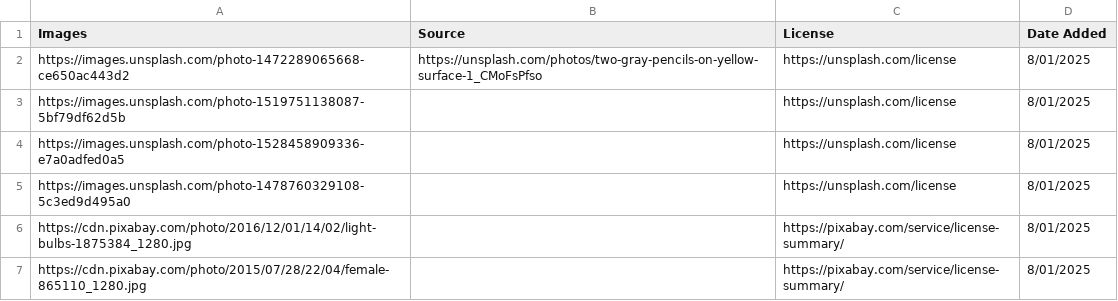
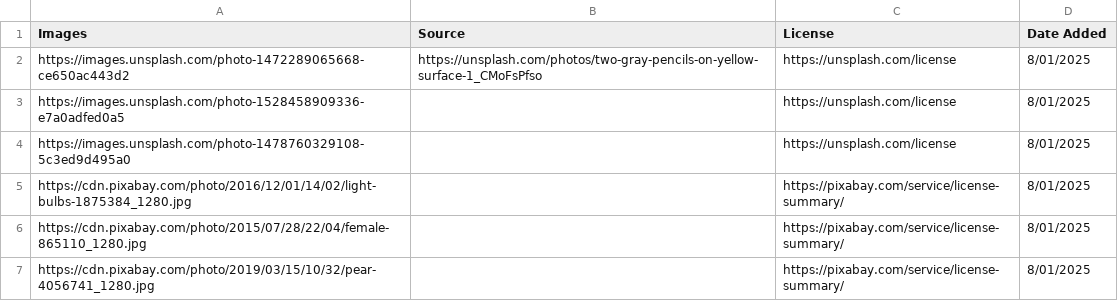
Before and after one commit to aleelatey/List-of-image-URLs, a CSV file: Files/Inspirational images.csv, drawn as a sheet; only a part is shown; the shorter side is filled out with more unchanged rows.

Commit message:
Update Inspirational images.csv

```diff
--- a/Files/Inspirational images.csv
+++ b/Files/Inspirational images.csv
@@ -2,3 +2,2 @@ Images,Source,License,Date Added
 https://images.unsplash.com/photo-1472289065668-ce650ac443d2,https://unsplash.com/photos/two-gray-pencils-on-yellow-surface-1_CMoFsPfso,https://unsplash.com/license,8/01/2025
-https://images.unsplash.com/photo-1519751138087-5bf79df62d5b,,https://unsplash.com/license,8/01/2025
 https://images.unsplash.com/photo-1528458909336-e7a0adfed0a5,,https://unsplash.com/license,8/01/2025
```
